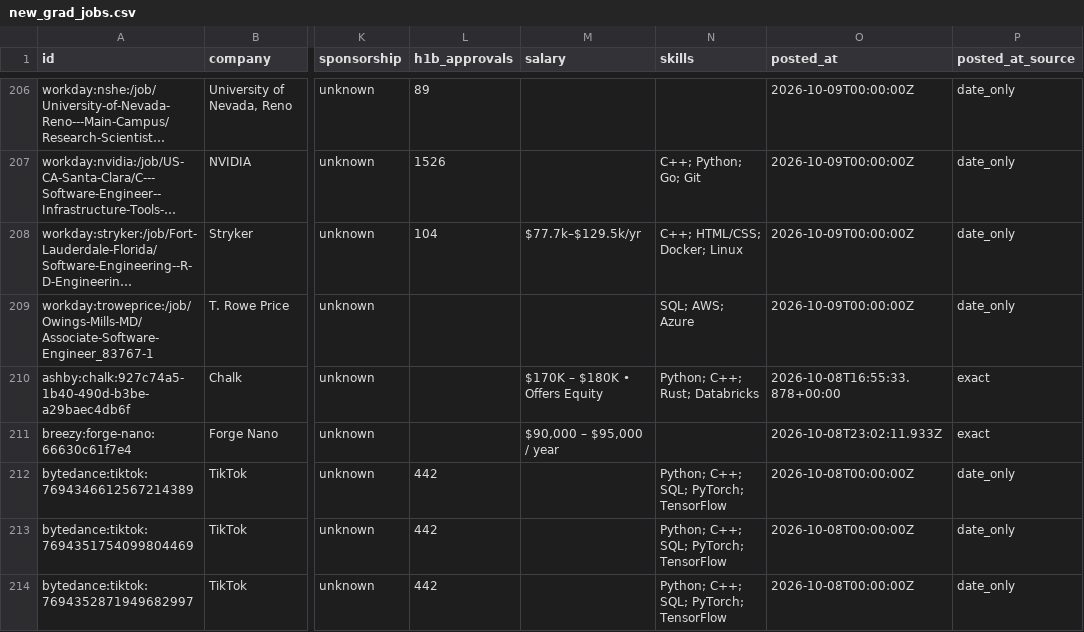
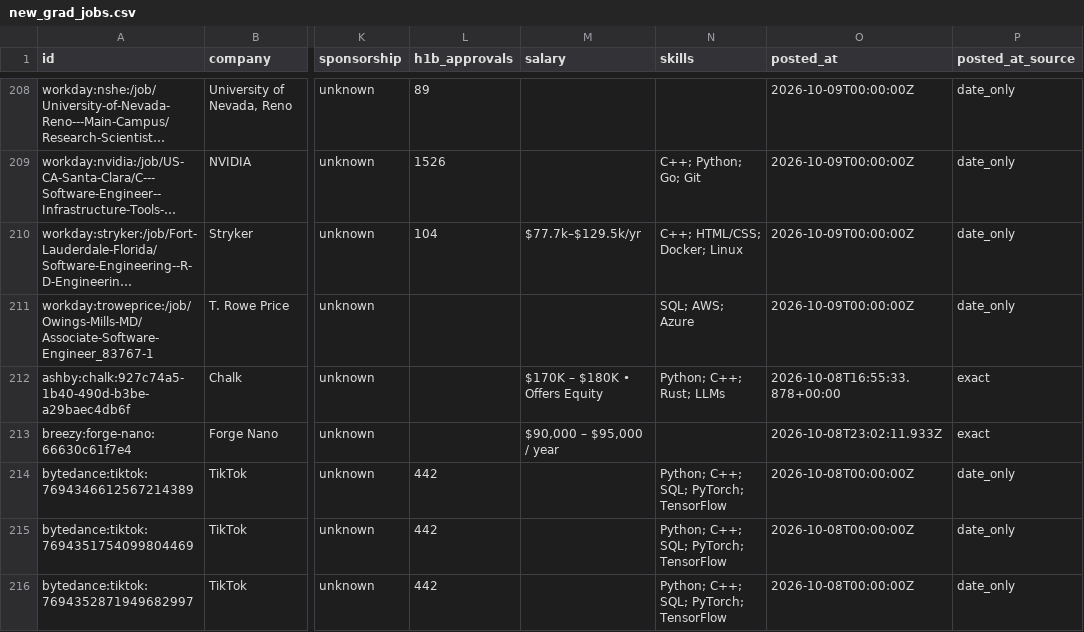
Before and after one commit to apxxrv/New-Grad-Tech-Jobs, a CSV file: data/new_grad_jobs.csv, drawn as a sheet; only a part is shown, gaps mark what is left out; long unchanged cells end in …; addresses are those after the commit; the diff covers the shown part only; the diff names each change by its address in the sheet, - before the commit and + after, or states it on an @@ line.

```diff
--- a/data/new_grad_jobs.csv
+++ b/data/new_grad_jobs.csv
-N212 (skills): Python; C++; Rust; Databricks
+N212 (skills): Python; C++; Rust; LLMs
```
Also changed, not shown: 5 added rows and 3 removed rows elsewhere in this file, docs/new_grad_jobs.csv, 16 other files.
